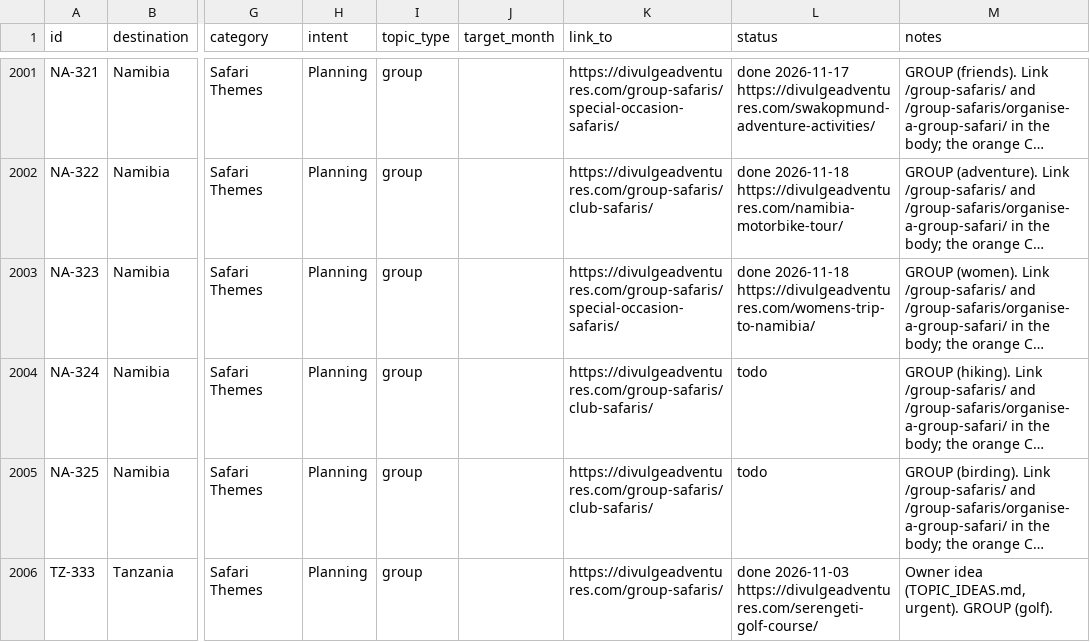
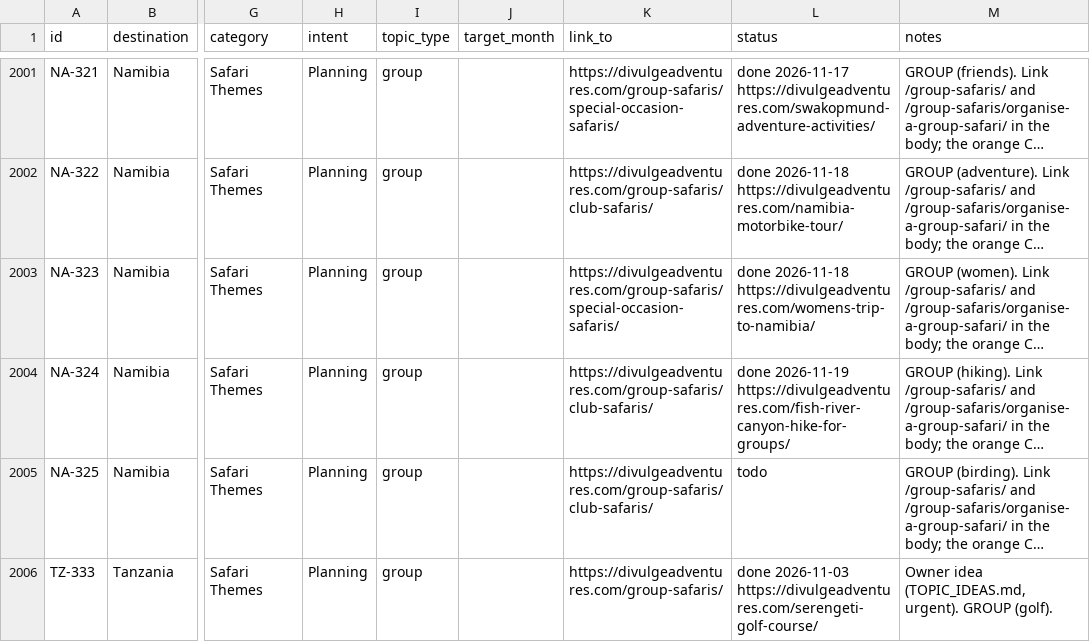
Before and after one commit to divulgeadventures/divulge-blog, a CSV file: TOPIC_BANK.csv, drawn as a sheet; only a part is shown, gaps mark what is left out; long unchanged cells end in …; the diff names each change by its address in the sheet, - before the commit and + after, or states it on an @@ line.

```diff
--- a/TOPIC_BANK.csv
+++ b/TOPIC_BANK.csv
-L2004 (status): todo
+L2004 (status): done 2026-11-19 https://divulgeadventures.com/fish-river-canyon-hike-for-groups/
```
Also changed, not shown: 5 other files.
